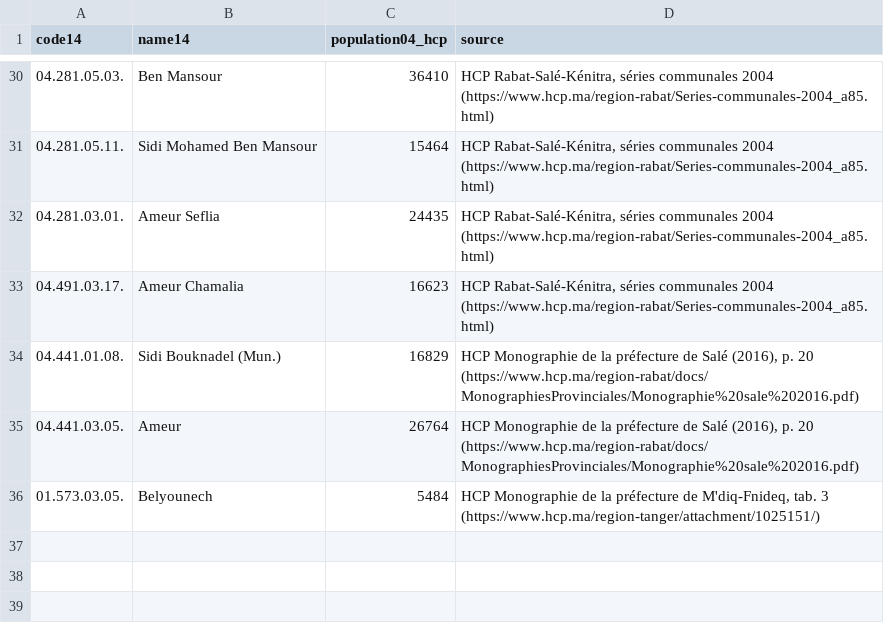
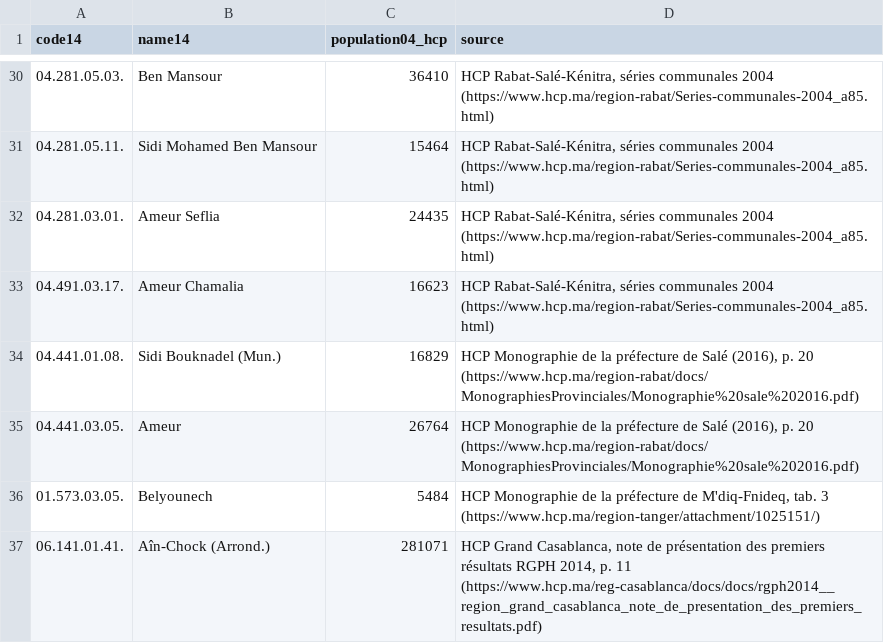
Before and after one commit to machinemirror/morocco-census, a CSV file: catalog/hcp_2004_on_2014.csv, drawn as a sheet; only a part is shown, gaps mark what is left out; the diff names each change by its address in the sheet, - before the commit and + after, or states it on an @@ line.

```diff
--- a/catalog/hcp_2004_on_2014.csv
+++ b/catalog/hcp_2004_on_2014.csv
+row 37: 06.141.01.41. | Aîn-Chock (Arrond.) | 281071 | HCP Grand Casablanca, note de présentation des premiers résultats RGPH 2014, p. 11 (https://www.hcp.ma/reg-casablanca/docs/docs/rgph2014__region_grand_casablanca_note_de_presentation_des_premiers_resultats.pdf)
```
Also changed, not shown: catalog/link_review.csv, data/processed/crosswalk_app2004.csv, 20 other files.
